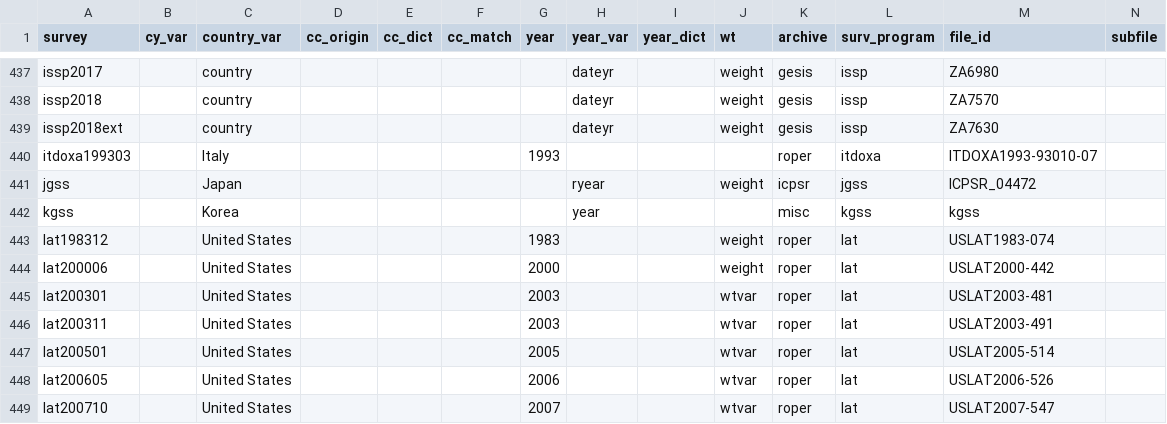
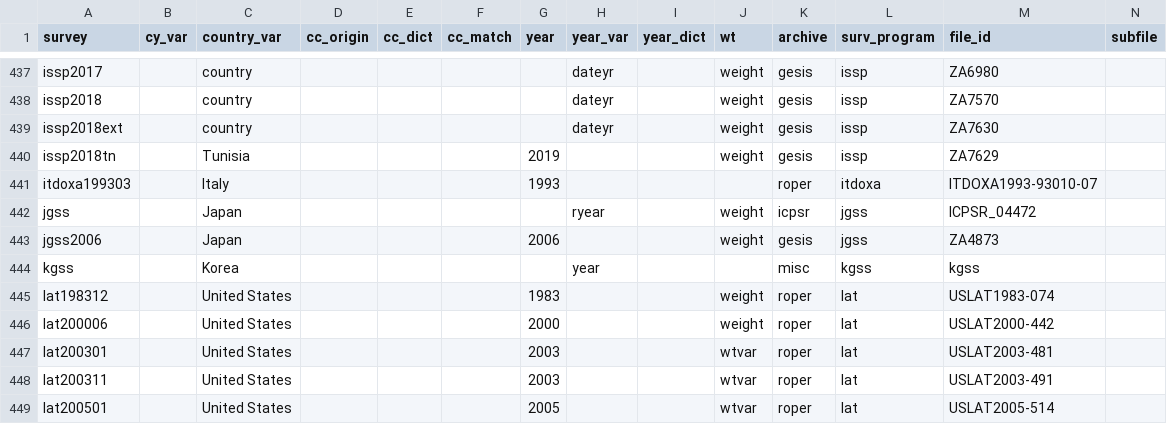
Before and after one commit to fsolt/DCPOtools, a CSV file: data/surveys_data.csv, drawn as a sheet; only a part is shown, gaps mark what is left out; the shorter side is filled out with more unchanged rows; rows hold the shown columns only; the diff names each change by its address in the sheet, - before the commit and + after, or states it on an @@ line.

Commit message:
add issp2018tn, jgss2006

```diff
--- a/data/surveys_data.csv
+++ b/data/surveys_data.csv
+row 440: issp2018tn |  | Tunisia |  |  |  | 2019 |  |  | weight | gesis | issp | ZA7629
+row 443: jgss2006 |  | Japan |  |  |  | 2006 |  |  | weight | gesis | jgss | ZA4873
```
Also changed, not shown: 1 other file.
